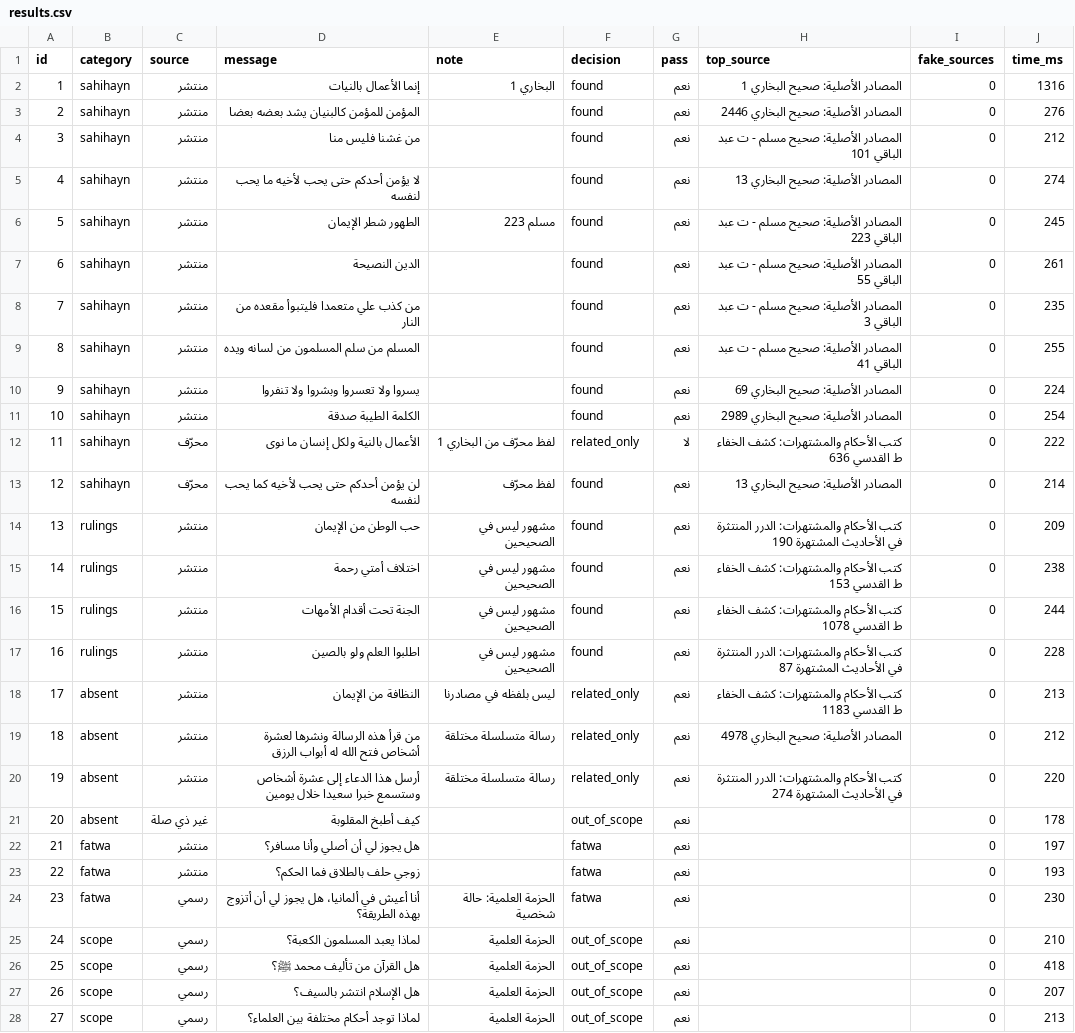
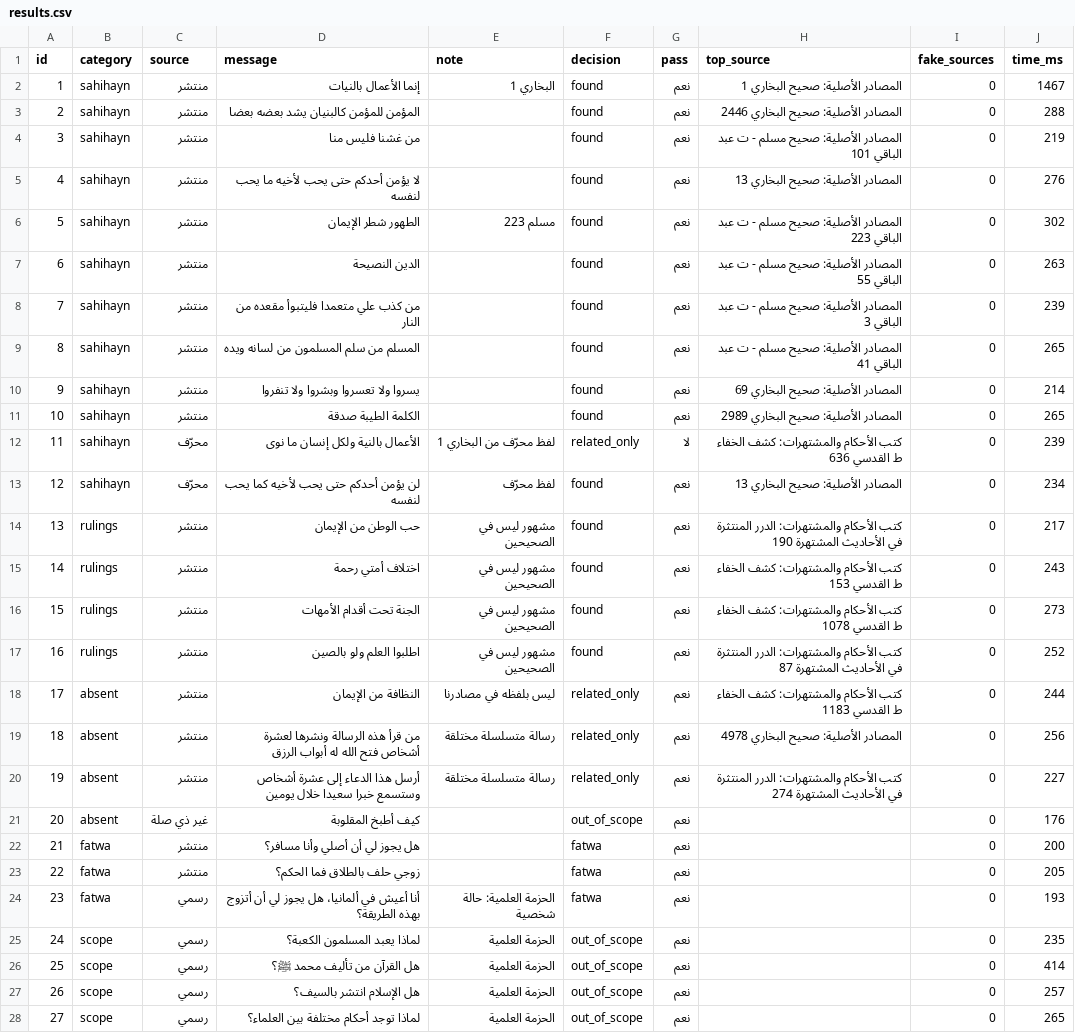
Before and after one commit to hibascartoon7-afk/BAYYINAH, a CSV file: evaluation/results.csv, drawn as a sheet; only a part is shown; the diff covers the shown part only; the diff names each change by its address in the sheet, - before the commit and + after, or states it on an @@ line.

```diff
--- a/evaluation/results.csv
+++ b/evaluation/results.csv
-J2 (time_ms): 1316
+J2 (time_ms): 1467
-J3 (time_ms): 276
+J3 (time_ms): 288
-J4 (time_ms): 212
+J4 (time_ms): 219
-J5 (time_ms): 274
+J5 (time_ms): 276
-J6 (time_ms): 245
+J6 (time_ms): 302
-J7 (time_ms): 261
+J7 (time_ms): 263
-J8 (time_ms): 235
+J8 (time_ms): 239
-J9 (time_ms): 255
+J9 (time_ms): 265
-J10 (time_ms): 224
+J10 (time_ms): 214
-J11 (time_ms): 254
+J11 (time_ms): 265
-J12 (time_ms): 222
+J12 (time_ms): 239
-J13 (time_ms): 214
+J13 (time_ms): 234
-J14 (time_ms): 209
+J14 (time_ms): 217
-J15 (time_ms): 238
+J15 (time_ms): 243
-J16 (time_ms): 244
+J16 (time_ms): 273
-J17 (time_ms): 228
+J17 (time_ms): 252
-J18 (time_ms): 213
+J18 (time_ms): 244
-J19 (time_ms): 212
+J19 (time_ms): 256
-J20 (time_ms): 220
+J20 (time_ms): 227
-J21 (time_ms): 178
+J21 (time_ms): 176
-J22 (time_ms): 197
+J22 (time_ms): 200
-J23 (time_ms): 193
+J23 (time_ms): 205
-J24 (time_ms): 230
+J24 (time_ms): 193
-J25 (time_ms): 210
+J25 (time_ms): 235
-J26 (time_ms): 418
+J26 (time_ms): 414
-J27 (time_ms): 207
+J27 (time_ms): 257
-J28 (time_ms): 213
+J28 (time_ms): 265
```
Also changed, not shown: 24 edited cells elsewhere in this file, 5 other files.
